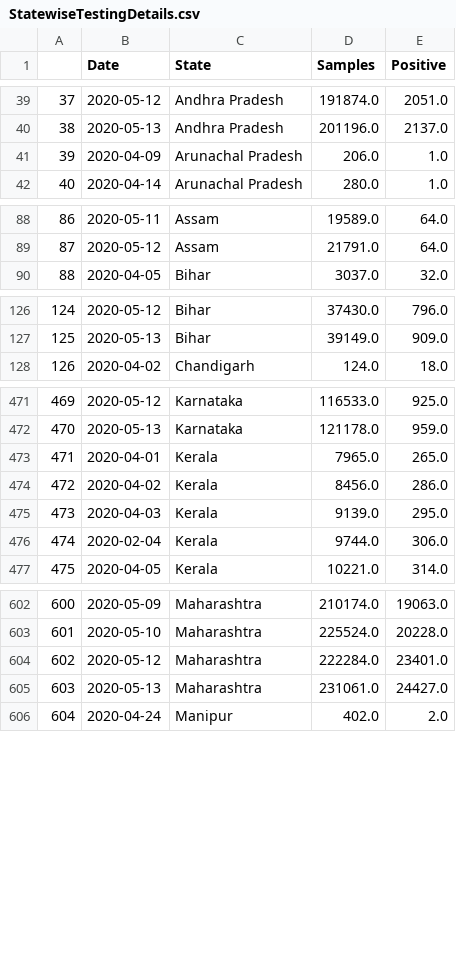
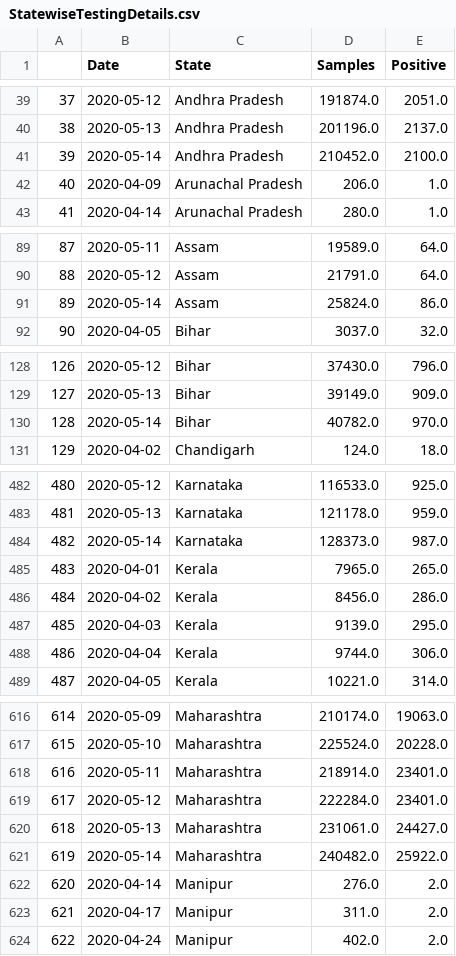
Before and after one commit to sid-1698/covid-india-dashboard, a CSV file: Data/StatewiseTestingDetails.csv, drawn as a sheet; only a part is shown, gaps mark what is left out; addresses are those after the commit; the diff covers the shown part only; the diff names each change by its address in the sheet, - before the commit and + after, or states it on an @@ line.

Commit message:
Data Update

```diff
--- a/Data/StatewiseTestingDetails.csv
+++ b/Data/StatewiseTestingDetails.csv
+row 41: 39 | 2020-05-14 | Andhra Pradesh | 210452.0 | 2100.0
@@ column A renumbered between rows 42 and 1051 @@
+row 91: 89 | 2020-05-14 | Assam | 25824.0 | 86.0
+row 130: 128 | 2020-05-14 | Bihar | 40782.0 | 970.0
+row 484: 482 | 2020-05-14 | Karnataka | 128373.0 | 987.0
-B488 (Date): 2020-02-04
+B488 (Date): 2020-04-04
+row 618: 616 | 2020-05-11 | Maharashtra | 218914.0 | 23401.0
+row 621: 619 | 2020-05-14 | Maharashtra | 240482.0 | 25922.0
+row 622: 620 | 2020-04-14 | Manipur | 276.0 | 2.0
+row 623: 621 | 2020-04-17 | Manipur | 311.0 | 2.0
```
Also changed, not shown: 21 added rows and 3 edited cells elsewhere in this file, Data/States_Data/Bihar.csv, Data/States_Data/Himachal Pradesh.csv, 25 other files.
